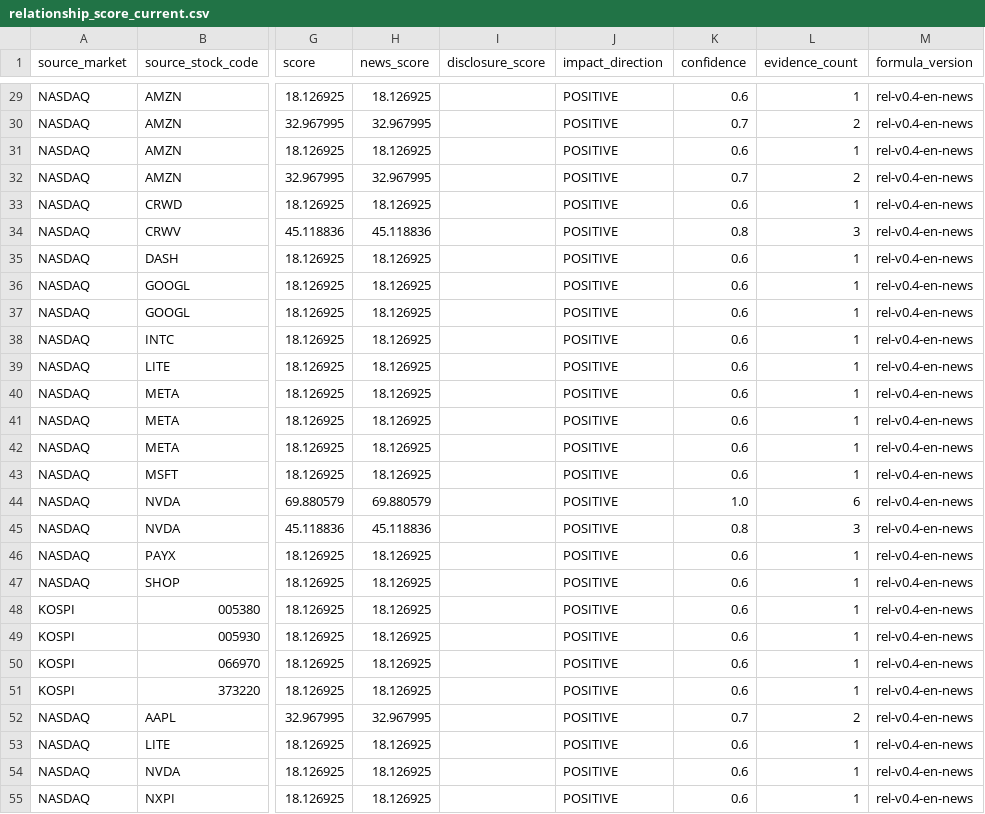
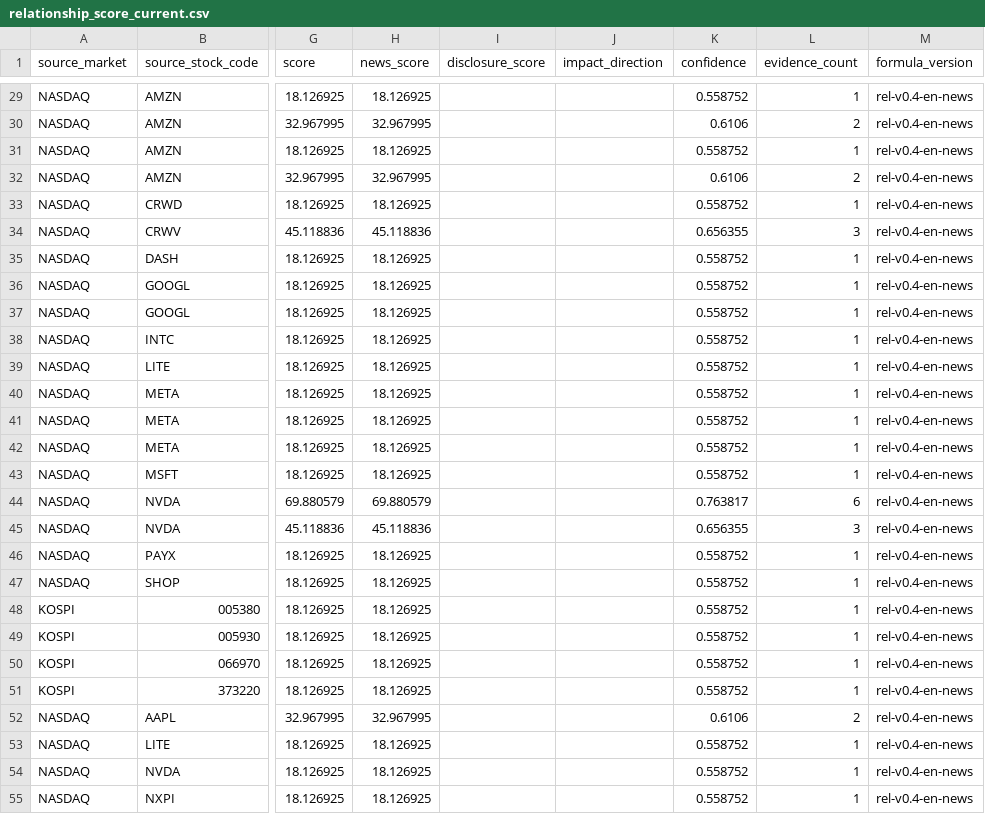
Before and after one commit to swcho25/COSMOS, a CSV file: AI/graph/data/db_en_relations/relationship_score_current.csv, drawn as a sheet; only a part is shown, gaps mark what is left out; the diff covers the shown part only; the diff names each change by its address in the sheet, - before the commit and + after, or states it on an @@ line.

```diff
--- a/AI/graph/data/db_en_relations/relationship_score_current.csv
+++ b/AI/graph/data/db_en_relations/relationship_score_current.csv
-J29:J55 (impact_direction): POSITIVE
+J29:J55 (impact_direction): (empty)
-K29 (confidence): 0.6
+K29 (confidence): 0.558752
-K30 (confidence): 0.7
+K30 (confidence): 0.6106
-K31 (confidence): 0.6
+K31 (confidence): 0.558752
-K32 (confidence): 0.7
+K32 (confidence): 0.6106
-K33 (confidence): 0.6
+K33 (confidence): 0.558752
-K34 (confidence): 0.8
+K34 (confidence): 0.656355
-K35:K43 (confidence): 0.6
+K35:K43 (confidence): 0.558752
-K44 (confidence): 1.0
+K44 (confidence): 0.763817
-K45 (confidence): 0.8
+K45 (confidence): 0.656355
-K46:K51 (confidence): 0.6
+K46:K51 (confidence): 0.558752
-K52 (confidence): 0.7
+K52 (confidence): 0.6106
-K53:K55 (confidence): 0.6
+K53:K55 (confidence): 0.558752
```
Also changed, not shown: 54 edited cells elsewhere in this file, 6 other files.
